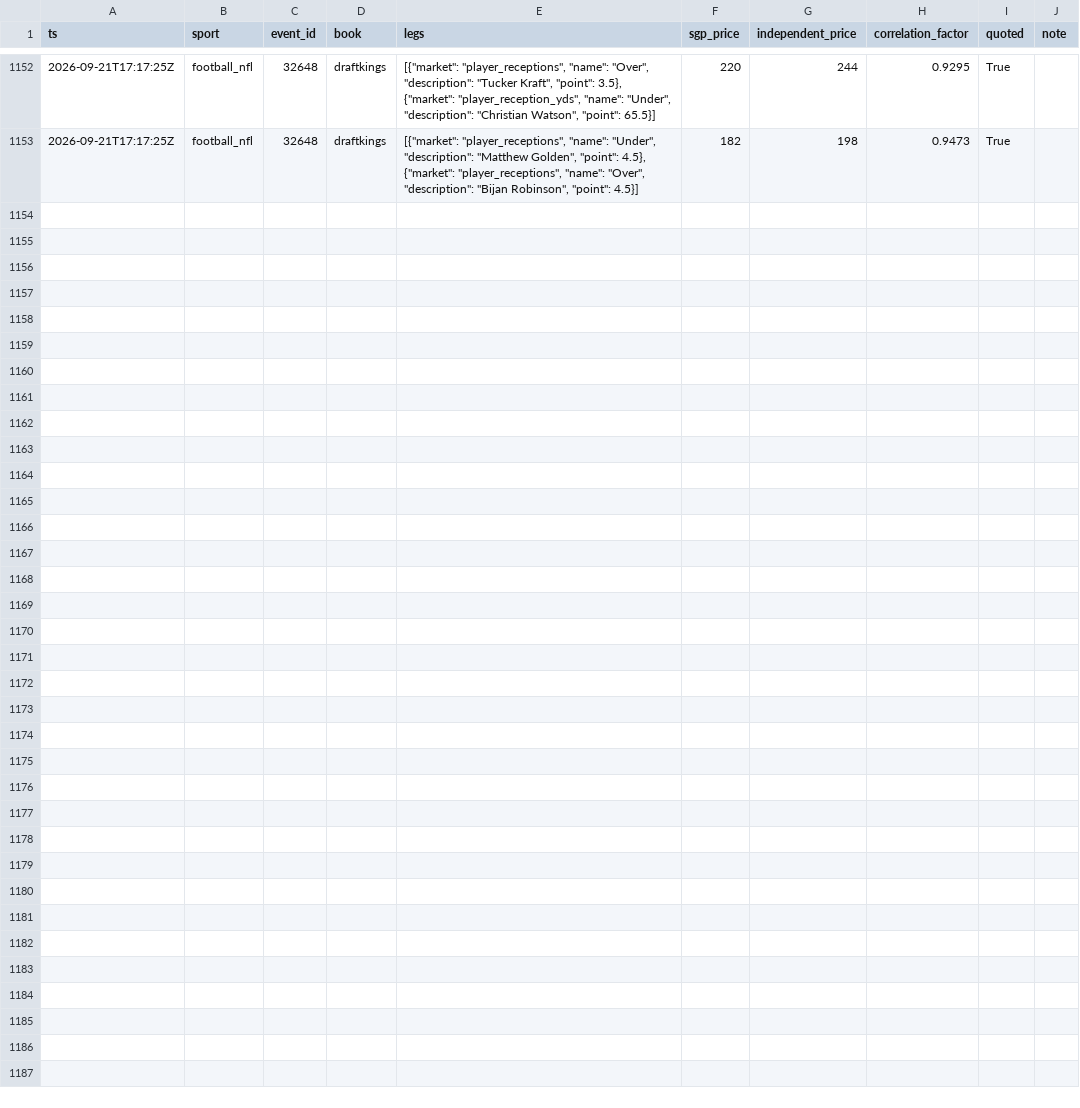
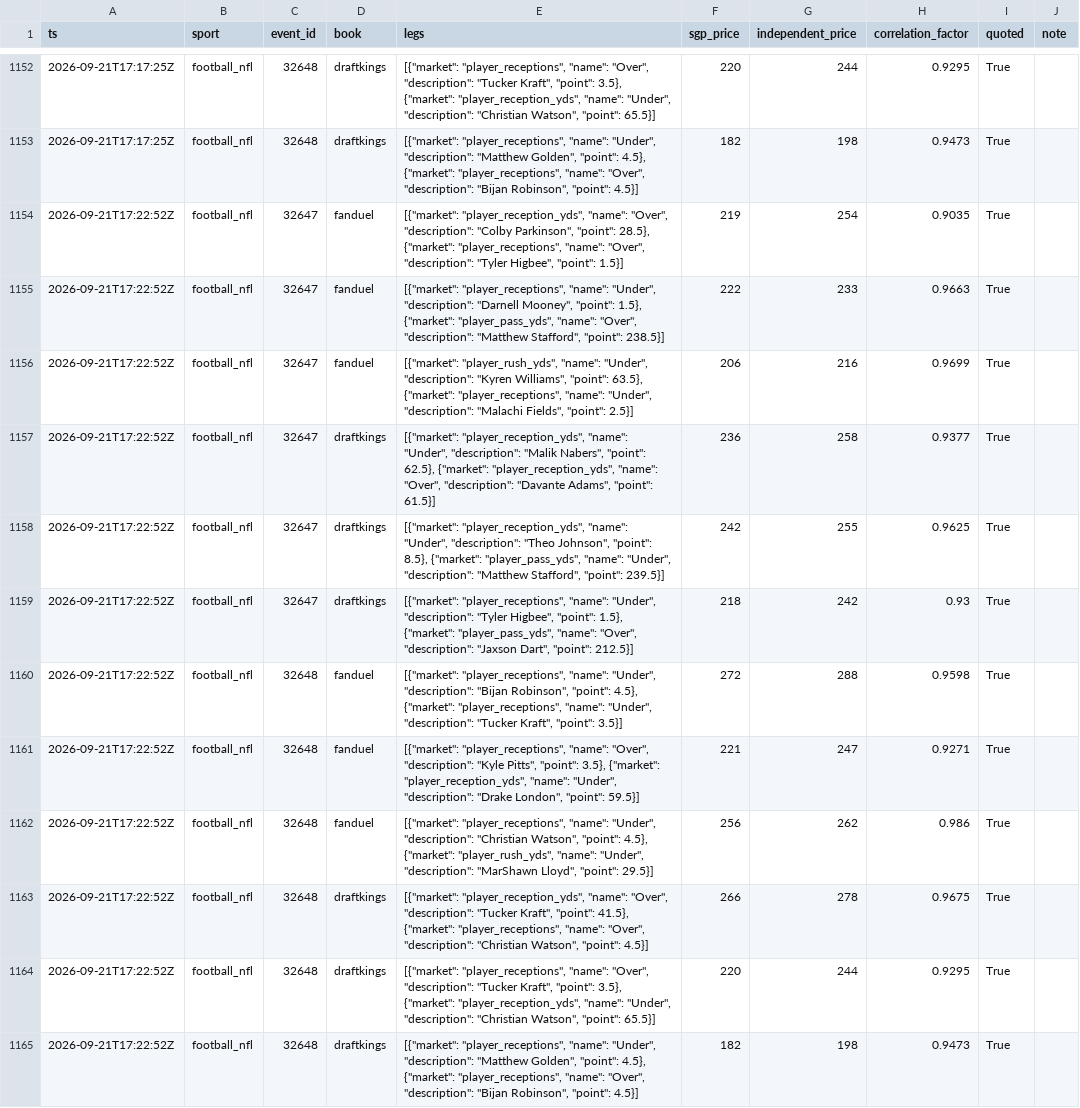
Before and after one commit to zilverest/prop-lab, a CSV file: data/sgp.csv, drawn as a sheet; only a part is shown, gaps mark what is left out; the diff names each change by its address in the sheet, - before the commit and + after, or states it on an @@ line.

```diff
--- a/data/sgp.csv
+++ b/data/sgp.csv
+row 1154: 2026-09-21T17:22:52Z | football_nfl | 32647 | fanduel | [{"market": "player_reception_yds", "name": "Over", "description": "Colby Parkinson", "point": 28.5}, {"market": "player_receptions", "name": "Over", "description": "Tyler Higbee", "point": 1.5}] | 219 | 254 | 0.9035 | True
+row 1155: 2026-09-21T17:22:52Z | football_nfl | 32647 | fanduel | [{"market": "player_receptions", "name": "Under", "description": "Darnell Mooney", "point": 1.5}, {"market": "player_pass_yds", "name": "Over", "description": "Matthew Stafford", "point": 238.5}] | 222 | 233 | 0.9663 | True
+row 1156: 2026-09-21T17:22:52Z | football_nfl | 32647 | fanduel | [{"market": "player_rush_yds", "name": "Under", "description": "Kyren Williams", "point": 63.5}, {"market": "player_receptions", "name": "Under", "description": "Malachi Fields", "point": 2.5}] | 206 | 216 | 0.9699 | True
+row 1157: 2026-09-21T17:22:52Z | football_nfl | 32647 | draftkings | [{"market": "player_reception_yds", "name": "Under", "description": "Malik Nabers", "point": 62.5}, {"market": "player_reception_yds", "name": "Over", "description": "Davante Adams", "point": 61.5}] | 236 | 258 | 0.9377 | True
+row 1158: 2026-09-21T17:22:52Z | football_nfl | 32647 | draftkings | [{"market": "player_reception_yds", "name": "Under", "description": "Theo Johnson", "point": 8.5}, {"market": "player_pass_yds", "name": "Under", "description": "Matthew Stafford", "point": 239.5}] | 242 | 255 | 0.9625 | True
+row 1159: 2026-09-21T17:22:52Z | football_nfl | 32647 | draftkings | [{"market": "player_receptions", "name": "Under", "description": "Tyler Higbee", "point": 1.5}, {"market": "player_pass_yds", "name": "Over", "description": "Jaxson Dart", "point": 212.5}] | 218 | 242 | 0.93 | True
+row 1160: 2026-09-21T17:22:52Z | football_nfl | 32648 | fanduel | [{"market": "player_receptions", "name": "Under", "description": "Bijan Robinson", "point": 4.5}, {"market": "player_receptions", "name": "Under", "description": "Tucker Kraft", "point": 3.5}] | 272 | 288 | 0.9598 | True
+row 1161: 2026-09-21T17:22:52Z | football_nfl | 32648 | fanduel | [{"market": "player_receptions", "name": "Over", "description": "Kyle Pitts", "point": 3.5}, {"market": "player_reception_yds", "name": "Under", "description": "Drake London", "point": 59.5}] | 221 | 247 | 0.9271 | True
+row 1162: 2026-09-21T17:22:52Z | football_nfl | 32648 | fanduel | [{"market": "player_receptions", "name": "Under", "description": "Christian Watson", "point": 4.5}, {"market": "player_rush_yds", "name": "Under", "description": "MarShawn Lloyd", "point": 29.5}] | 256 | 262 | 0.986 | True
+row 1163: 2026-09-21T17:22:52Z | football_nfl | 32648 | draftkings | [{"market": "player_reception_yds", "name": "Over", "description": "Tucker Kraft", "point": 41.5}, {"market": "player_receptions", "name": "Over", "description": "Christian Watson", "point": 4.5}] | 266 | 278 | 0.9675 | True
+row 1164: 2026-09-21T17:22:52Z | football_nfl | 32648 | draftkings | [{"market": "player_receptions", "name": "Over", "description": "Tucker Kraft", "point": 3.5}, {"market": "player_reception_yds", "name": "Under", "description": "Christian Watson", "point": 65.5}] | 220 | 244 | 0.9295 | True
+row 1165: 2026-09-21T17:22:52Z | football_nfl | 32648 | draftkings | [{"market": "player_receptions", "name": "Under", "description": "Matthew Golden", "point": 4.5}, {"market": "player_receptions", "name": "Over", "description": "Bijan Robinson", "point": 4.5}] | 182 | 198 | 0.9473 | True
```
Also changed, not shown: data/candidates.csv, data/slips.csv, 3 other files.
